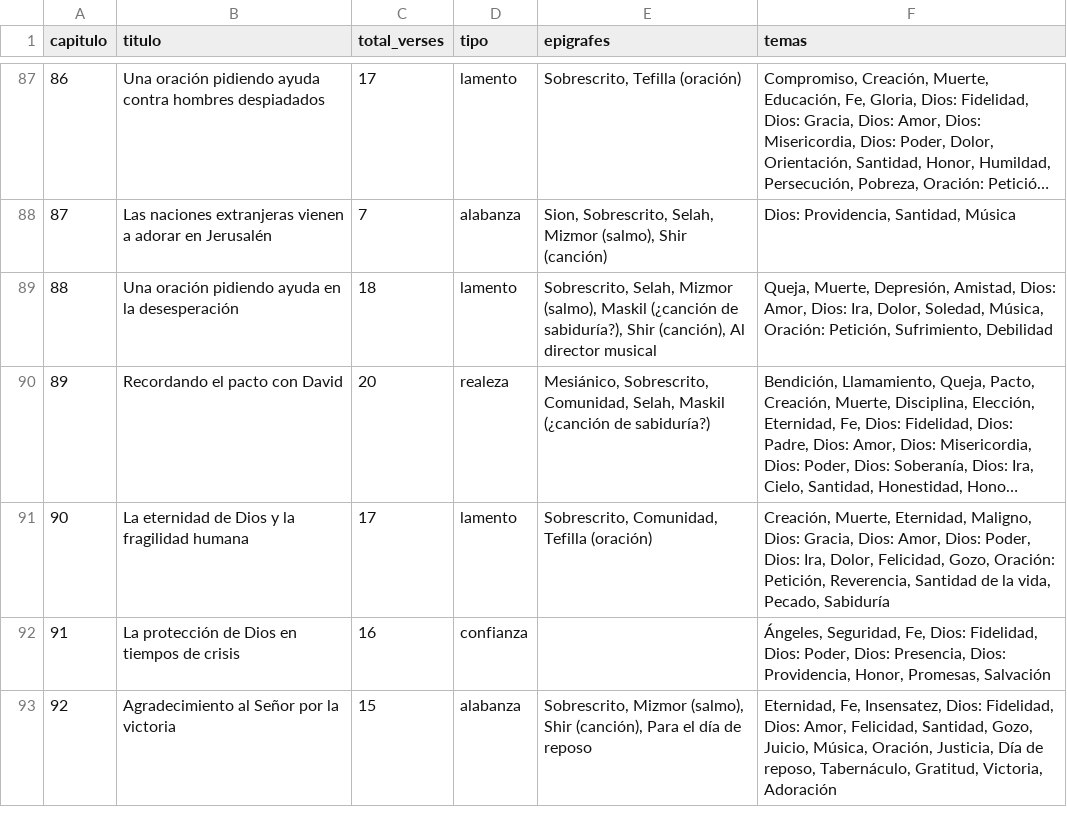
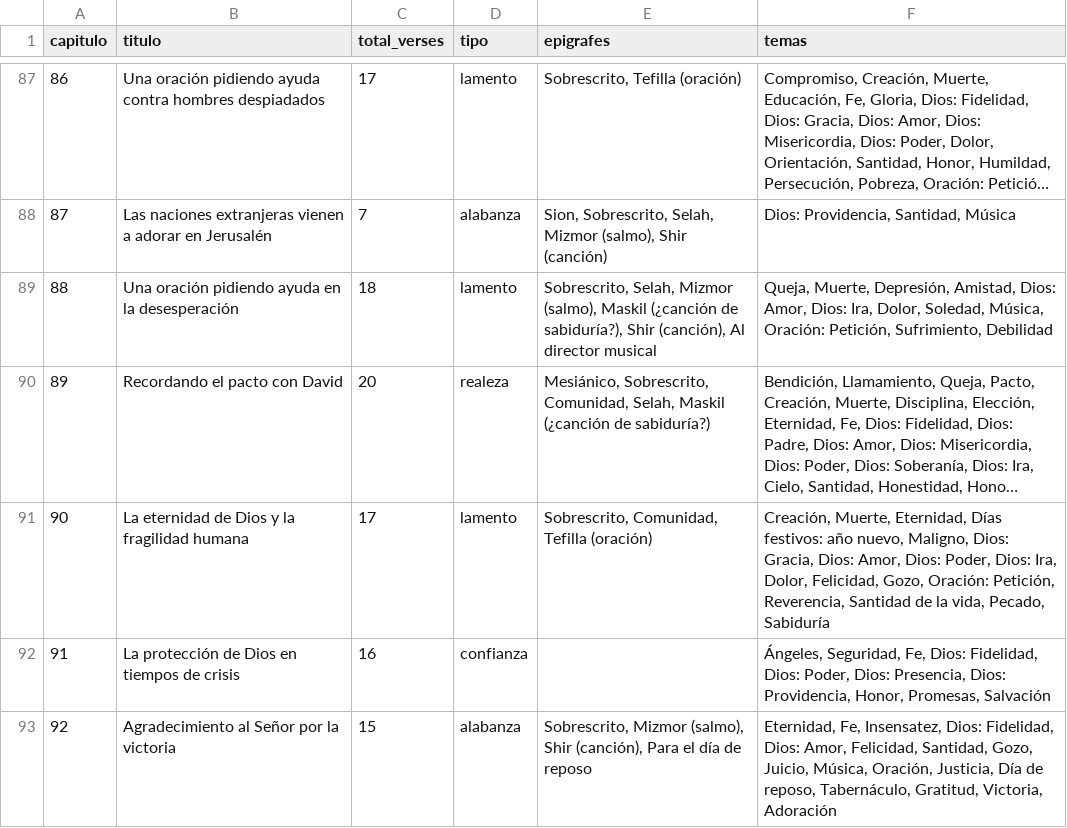
Before and after one commit to danielnv18/PsalmsReading, a CSV file: psalms_full_list.csv, drawn as a sheet; only a part is shown, gaps mark what is left out; long unchanged cells end in …; the diff names each change by its address in the sheet, - before the commit and + after, or states it on an @@ line.

Commit message:
Enhance psalms_full_list: update themes to include New Year for relevant psalm

```diff
--- a/psalms_full_list.csv
+++ b/psalms_full_list.csv
-F91 (temas): …Muerte, Eternidad, Maligno, Dios:…
+F91 (temas): …Muerte, Eternidad, Días festivos: año nuevo, Maligno, Dios:…
```
